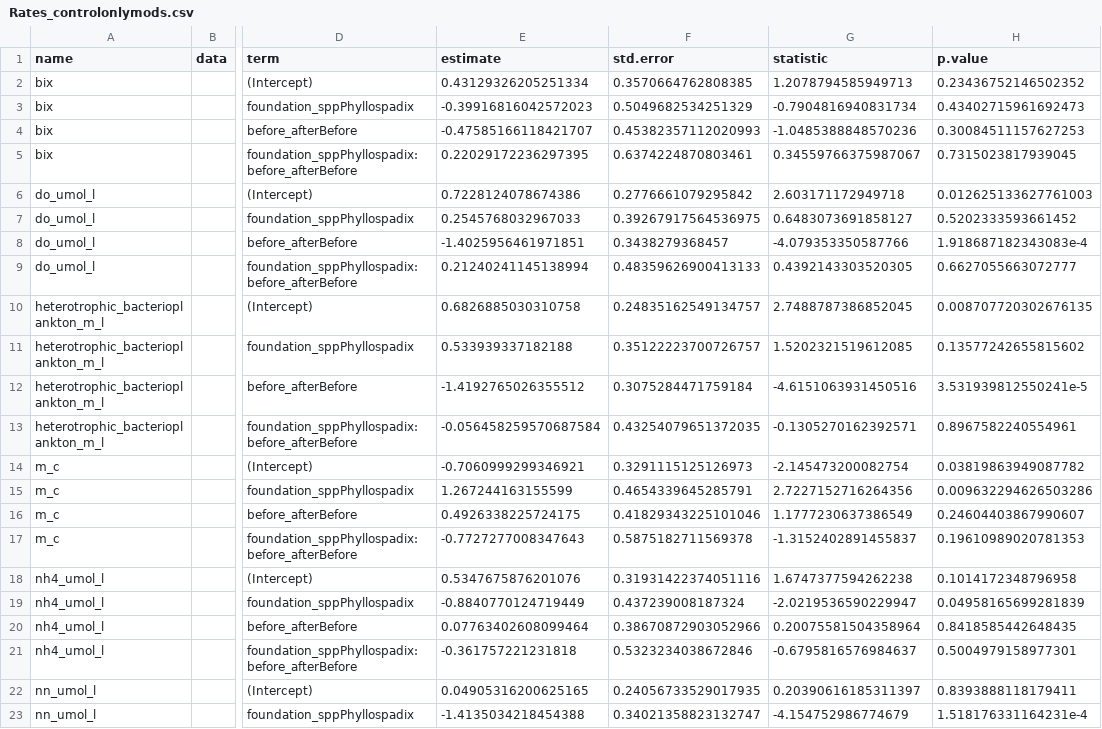
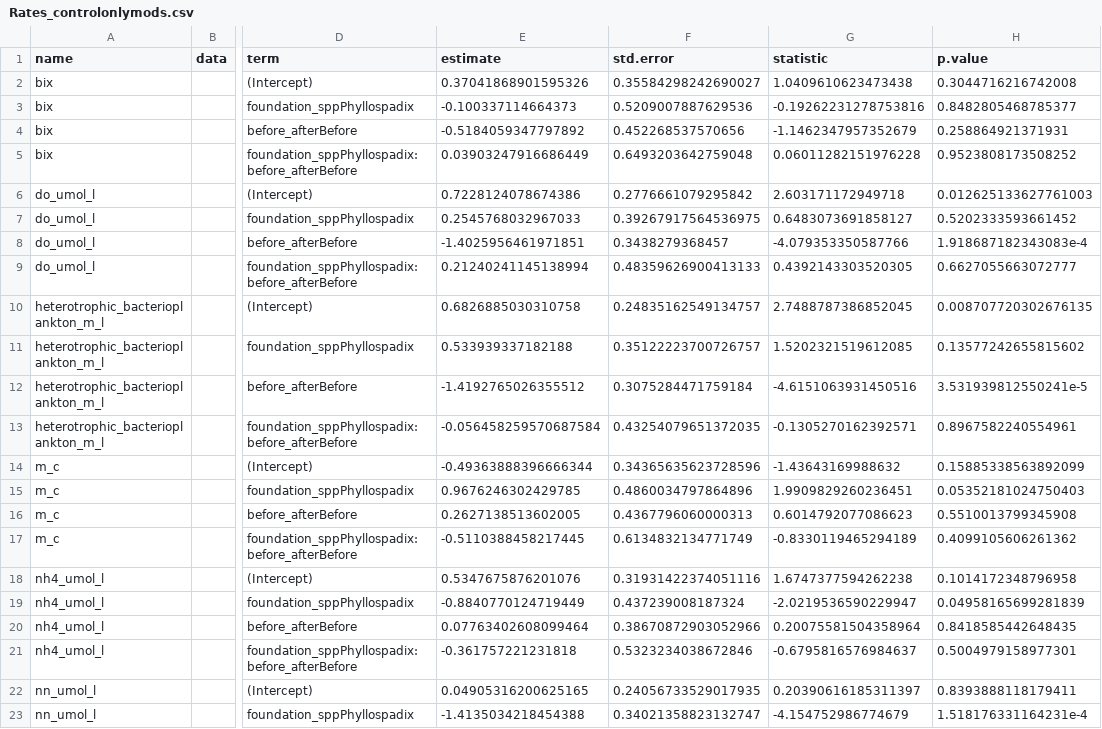
Before and after one commit to njsilbiger/Intertidal-Benthic-Pelagic, a CSV file: Output/Rates_controlonlymods.csv, drawn as a sheet; only a part is shown, gaps mark what is left out; the diff names each change by its address in the sheet, - before the commit and + after, or states it on an @@ line.

```diff
--- a/Output/Rates_controlonlymods.csv
+++ b/Output/Rates_controlonlymods.csv
-E2 (estimate): 0.43129326205251334
+E2 (estimate): 0.37041868901595326
-F2 (std.error): 0.3570664762808385
+F2 (std.error): 0.35584298242690027
-G2 (statistic): 1.2078794585949713
+G2 (statistic): 1.0409610623473438
-H2 (p.value): 0.23436752146502352
+H2 (p.value): 0.3044716216742008
-E3 (estimate): -0.39916816042572023
+E3 (estimate): -0.100337114664373
-F3 (std.error): 0.5049682534251329
+F3 (std.error): 0.5209007887629536
-G3 (statistic): -0.7904816940831734
+G3 (statistic): -0.19262231278753816
-H3 (p.value): 0.43402715961692473
+H3 (p.value): 0.8482805468785377
-E4 (estimate): -0.47585166118421707
+E4 (estimate): -0.5184059347797892
-F4 (std.error): 0.45382357112020993
+F4 (std.error): 0.452268537570656
-G4 (statistic): -1.0485388848570236
+G4 (statistic): -1.1462347957352679
-H4 (p.value): 0.30084511157627253
+H4 (p.value): 0.258864921371931
-E5 (estimate): 0.22029172236297395
+E5 (estimate): 0.03903247916686449
-F5 (std.error): 0.6374224870803461
+F5 (std.error): 0.6493203642759048
-G5 (statistic): 0.34559766375987067
+G5 (statistic): 0.06011282151976228
-H5 (p.value): 0.7315023817939045
+H5 (p.value): 0.9523808173508252
-E14 (estimate): -0.7060999299346921
+E14 (estimate): -0.49363888396666344
-F14 (std.error): 0.3291115125126973
+F14 (std.error): 0.34365635623728596
-G14 (statistic): -2.145473200082754
+G14 (statistic): -1.43643169988632
-H14 (p.value): 0.03819863949087782
+H14 (p.value): 0.15885338563892099
-E15 (estimate): 1.267244163155599
+E15 (estimate): 0.9676246302429785
-F15 (std.error): 0.4654339645285791
+F15 (std.error): 0.4860034797864896
-G15 (statistic): 2.7227152716264356
+G15 (statistic): 1.9909829260236451
-H15 (p.value): 0.009632294626503286
+H15 (p.value): 0.05352181024750403
-E16 (estimate): 0.4926338225724175
+E16 (estimate): 0.2627138513602005
-F16 (std.error): 0.41829343225101046
+F16 (std.error): 0.4367796060000313
-G16 (statistic): 1.1777230637386549
+G16 (statistic): 0.6014792077086623
-H16 (p.value): 0.24604403867990607
+H16 (p.value): 0.5510013799345908
-E17 (estimate): -0.7727277008347643
+E17 (estimate): -0.5110388458217445
-F17 (std.error): 0.5875182711569378
+F17 (std.error): 0.6134832134771749
-G17 (statistic): -1.3152402891455837
+G17 (statistic): -0.8330119465294189
-H17 (p.value): 0.19610989020781353
+H17 (p.value): 0.4099105606261362
```
Also changed, not shown: Output/Rates_models.csv, Output/ttest_rates.csv, 9 other files.
